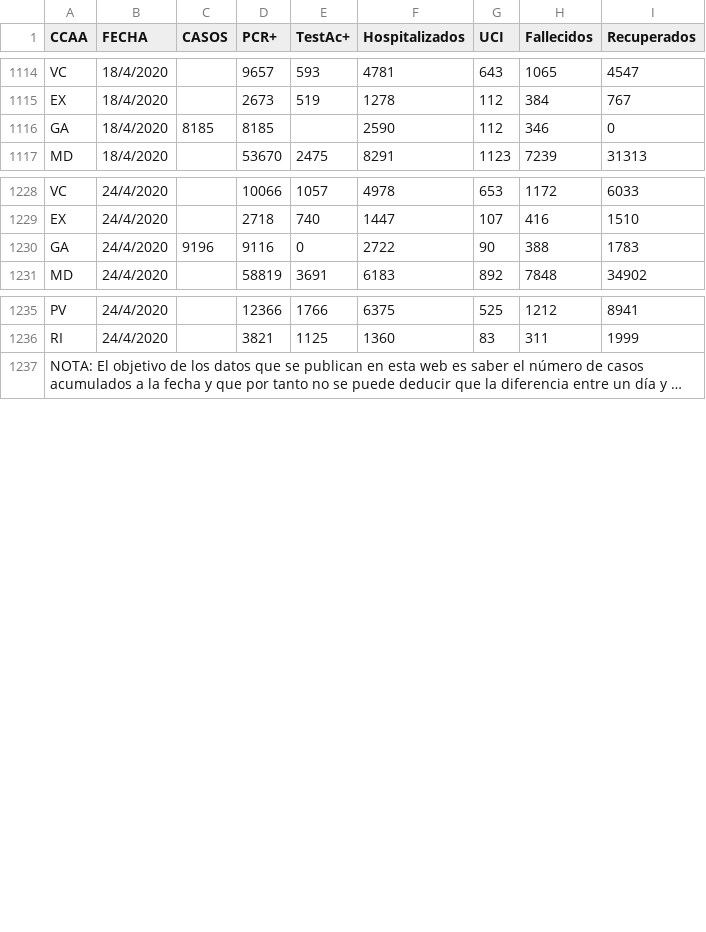
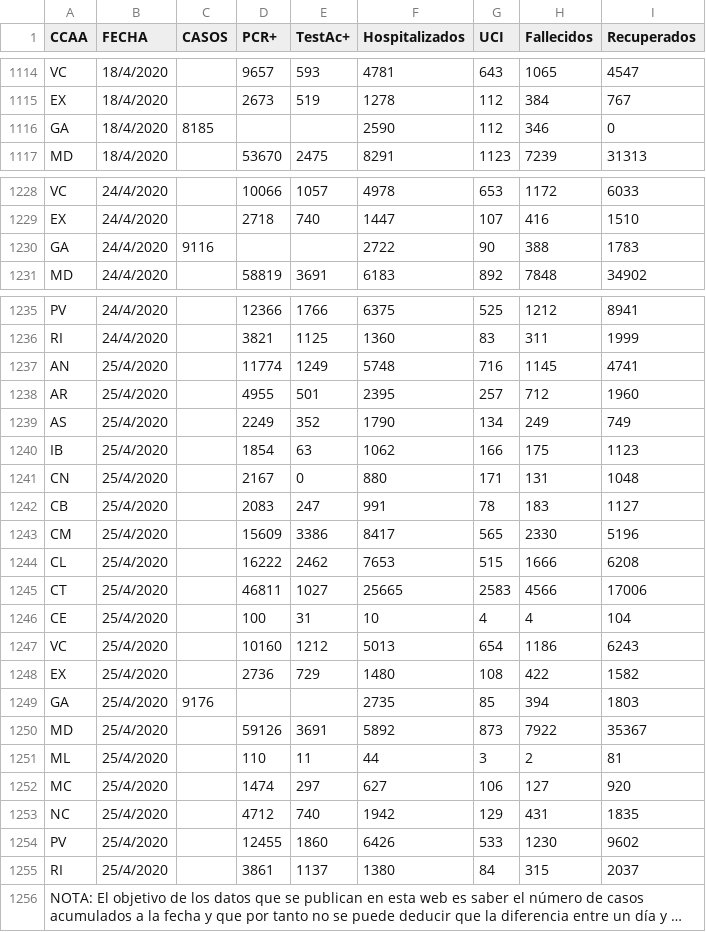
Before and after one commit to Secuoyas-Experience/covid-19-es, a CSV file: datos-comunidades-csv/covid-19-ES-CCAA-serieHistorica.csv, drawn as a sheet; only a part is shown, gaps mark what is left out; long unchanged cells end in …; the diff covers the shown part only; the diff names each change by its address in the sheet, - before the commit and + after, or states it on an @@ line.

```diff
--- a/datos-comunidades-csv/covid-19-ES-CCAA-serieHistorica.csv
+++ b/datos-comunidades-csv/covid-19-ES-CCAA-serieHistorica.csv
-D1116 (PCR+): 8185
+D1116 (PCR+): (empty)
-C1230 (CASOS): 9196
+C1230 (CASOS): 9116
-D1230 (PCR+): 9116
+D1230 (PCR+): (empty)
-E1230 (TestAc+): 0
+E1230 (TestAc+): (empty)
+row 1237: AN | 25/4/2020 |  | 11774 | 1249 | 5748 | 716 | 1145 | 4741
+row 1238: AR | 25/4/2020 |  | 4955 | 501 | 2395 | 257 | 712 | 1960
+row 1239: AS | 25/4/2020 |  | 2249 | 352 | 1790 | 134 | 249 | 749
+row 1240: IB | 25/4/2020 |  | 1854 | 63 | 1062 | 166 | 175 | 1123
+row 1241: CN | 25/4/2020 |  | 2167 | 0 | 880 | 171 | 131 | 1048
+row 1242: CB | 25/4/2020 |  | 2083 | 247 | 991 | 78 | 183 | 1127
+row 1243: CM | 25/4/2020 |  | 15609 | 3386 | 8417 | 565 | 2330 | 5196
+row 1244: CL | 25/4/2020 |  | 16222 | 2462 | 7653 | 515 | 1666 | 6208
+row 1245: CT | 25/4/2020 |  | 46811 | 1027 | 25665 | 2583 | 4566 | 17006
+row 1246: CE | 25/4/2020 |  | 100 | 31 | 10 | 4 | 4 | 104
+row 1247: VC | 25/4/2020 |  | 10160 | 1212 | 5013 | 654 | 1186 | 6243
+row 1248: EX | 25/4/2020 |  | 2736 | 729 | 1480 | 108 | 422 | 1582
+row 1249: GA | 25/4/2020 | 9176 |  |  | 2735 | 85 | 394 | 1803
+row 1250: MD | 25/4/2020 |  | 59126 | 3691 | 5892 | 873 | 7922 | 35367
+row 1251: ML | 25/4/2020 |  | 110 | 11 | 44 | 3 | 2 | 81
+row 1252: MC | 25/4/2020 |  | 1474 | 297 | 627 | 106 | 127 | 920
+row 1253: NC | 25/4/2020 |  | 4712 | 740 | 1942 | 129 | 431 | 1835
+row 1254: PV | 25/4/2020 |  | 12455 | 1860 | 6426 | 533 | 1230 | 9602
+row 1255: RI | 25/4/2020 |  | 3861 | 1137 | 1380 | 84 | 315 | 2037
```
Also changed, not shown: 5 edited cells elsewhere in this file, datos-comunidades-csv/covid-19-ES-CCAA-DatosCasos.csv, datos-comunidades-csv/covid-19-ES-CL-DatosCasos.csv, 5 other files.
